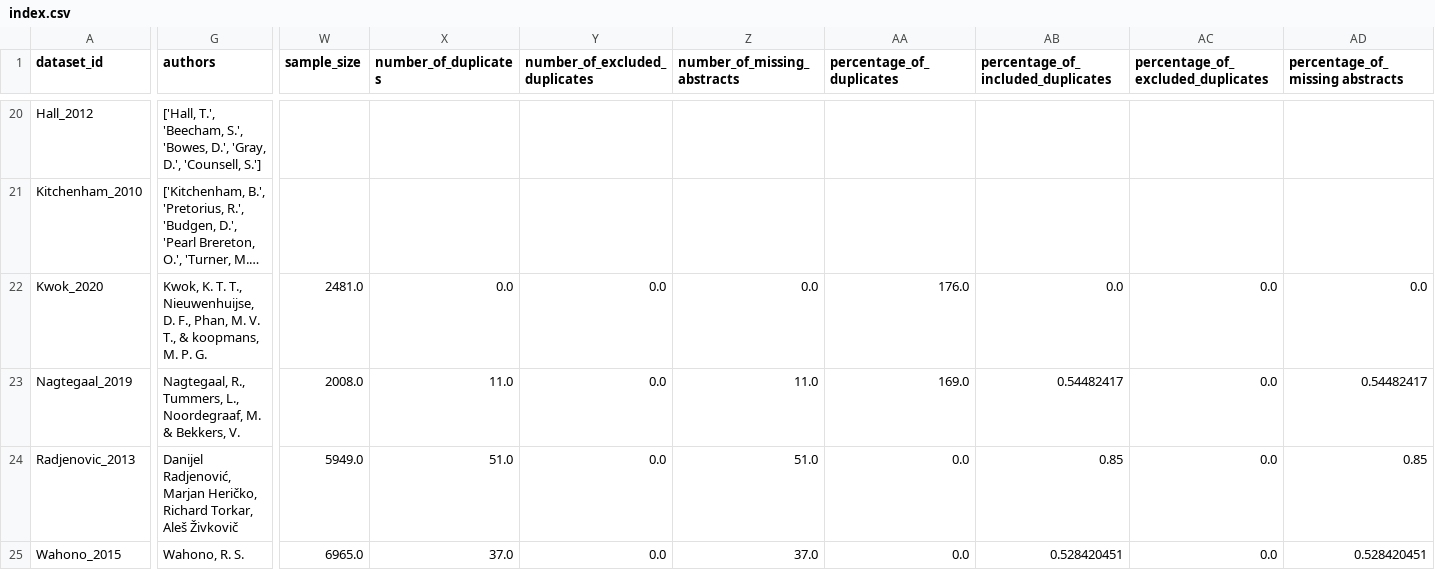
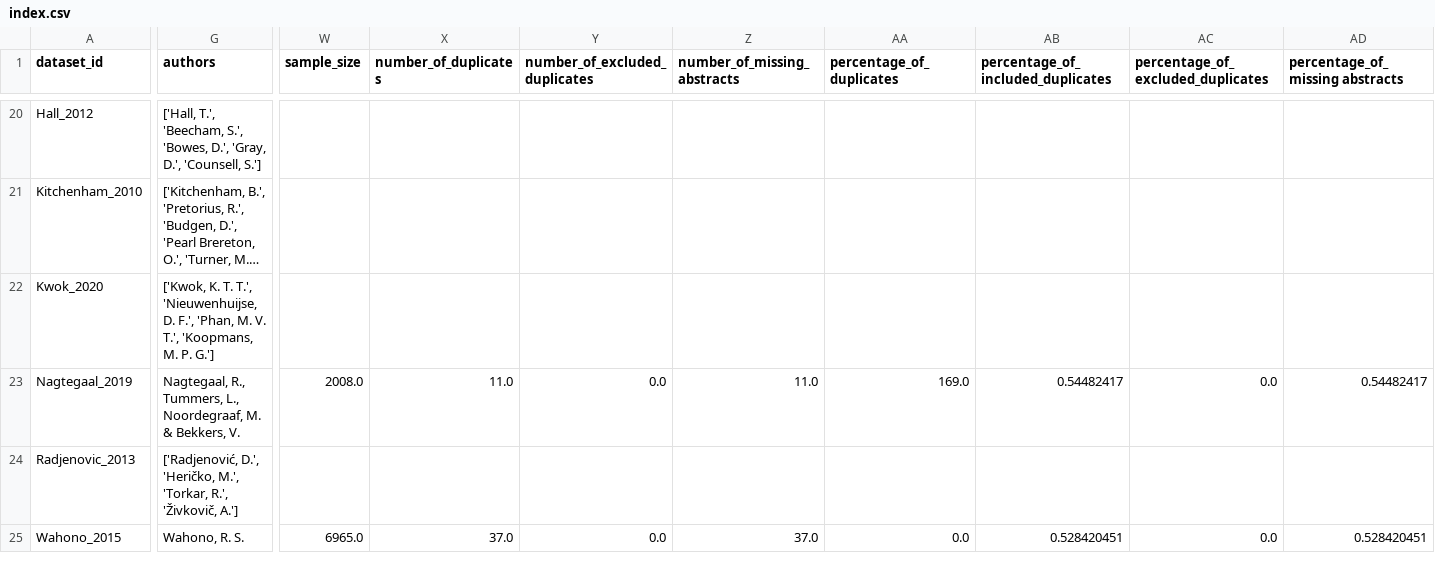
Before and after one commit to asreview/synergy-dataset, a CSV file: index.csv, drawn as a sheet; only a part is shown, gaps mark what is left out; long unchanged cells end in …; the diff covers the shown part only; the diff names each change by its address in the sheet, - before the commit and + after, or states it on an @@ line.

```diff
--- a/index.csv
+++ b/index.csv
-G22 (authors): Kwok, K. T. T., Nieuwenhuijse, D. F., Phan, M. V. T., & koopmans, M. P. G.
+G22 (authors): ['Kwok, K. T. T.', 'Nieuwenhuijse, D. F.', 'Phan, M. V. T.', 'Koopmans, M. P. G.']
-W22 (sample_size): 2481.0
+W22 (sample_size): (empty)
-X22 (number_of_duplicates): 0.0
+X22 (number_of_duplicates): (empty)
-Y22 (number_of_excluded_duplicates): 0.0
+Y22 (number_of_excluded_duplicates): (empty)
-Z22 (number_of_missing_abstracts): 0.0
+Z22 (number_of_missing_abstracts): (empty)
-AA22 (percentage_of_duplicates): 176.0
+AA22 (percentage_of_duplicates): (empty)
-AB22: 0.0
+AB22: (empty)
-AC22: 0.0
+AC22: (empty)
-AD22 (percentage_of_missing abstracts): 0.0
+AD22 (percentage_of_missing abstracts): (empty)
-G24 (authors): Danijel Radjenović, Marjan Heričko, Richard Torkar, Aleš Živkovič
+G24 (authors): ['Radjenović, D.', 'Heričko, M.', 'Torkar, R.', 'Živkovič, A.']
-W24 (sample_size): 5949.0
+W24 (sample_size): (empty)
-X24 (number_of_duplicates): 51.0
+X24 (number_of_duplicates): (empty)
-Y24 (number_of_excluded_duplicates): 0.0
+Y24 (number_of_excluded_duplicates): (empty)
-Z24 (number_of_missing_abstracts): 51.0
+Z24 (number_of_missing_abstracts): (empty)
-AA24 (percentage_of_duplicates): 0.0
+AA24 (percentage_of_duplicates): (empty)
-AB24: 0.85
+AB24: (empty)
-AC24: 0.0
+AC24: (empty)
-AD24 (percentage_of_missing abstracts): 0.85
+AD24 (percentage_of_missing abstracts): (empty)
```
Also changed, not shown: 9 edited cells elsewhere in this file, 2 other files.
